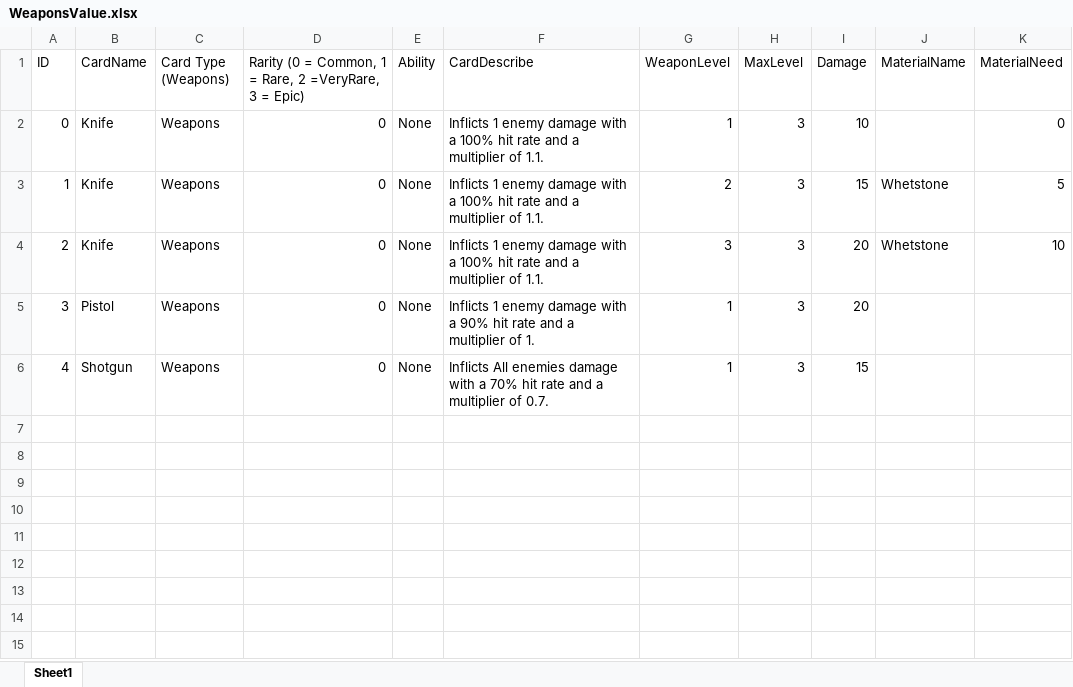
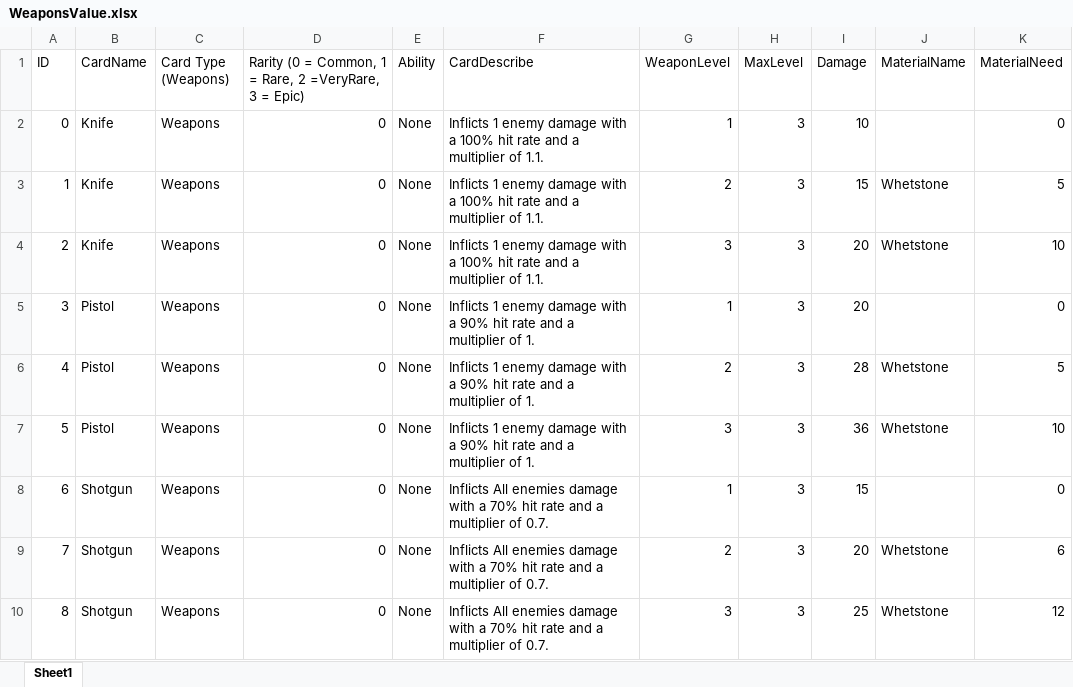
Before and after one commit to 1102-Luong-Vincent/CS425-426, an Excel workbook: Assets/StreamingAssets/Excel/Value/WeaponsValue.xlsx, sheet Sheet1, drawn as a sheet; values as stored, in another font and other column widths than the file's, no borders; addresses are those after the commit; the diff names each change by its address in the sheet, - before the commit and + after, or states it on an @@ line.

Commit message:
add whetstone drop as a bonus after win a battle

```diff
--- a/Assets/StreamingAssets/Excel/Value/WeaponsValue.xlsx (sheet Sheet1)
+++ b/Assets/StreamingAssets/Excel/Value/WeaponsValue.xlsx (sheet Sheet1)
-K5 (MaterialNeed): (empty)
+K5 (MaterialNeed): 0
+row 6: 4 | Pistol | Weapons | 0 | None | Inflicts 1 enemy damage with a 90% hit rate and a multiplier of 1. | 2 | 3 | 28 | Whetstone | 5
+row 7: 5 | Pistol | Weapons | 0 | None | Inflicts 1 enemy damage with a 90% hit rate and a multiplier of 1. | 3 | 3 | 36 | Whetstone | 10
@@ column A (ID) renumbered in row 8 @@
-K8 (MaterialNeed): (empty)
+K8 (MaterialNeed): 0
+row 9: 7 | Shotgun | Weapons | 0 | None | Inflicts All enemies damage with a 70% hit rate and a multiplier of 0.7. | 2 | 3 | 20 | Whetstone | 6
+row 10: 8 | Shotgun | Weapons | 0 | None | Inflicts All enemies damage with a 70% hit rate and a multiplier of 0.7. | 3 | 3 | 25 | Whetstone | 12
```
Also changed, not shown: 8 other files.
